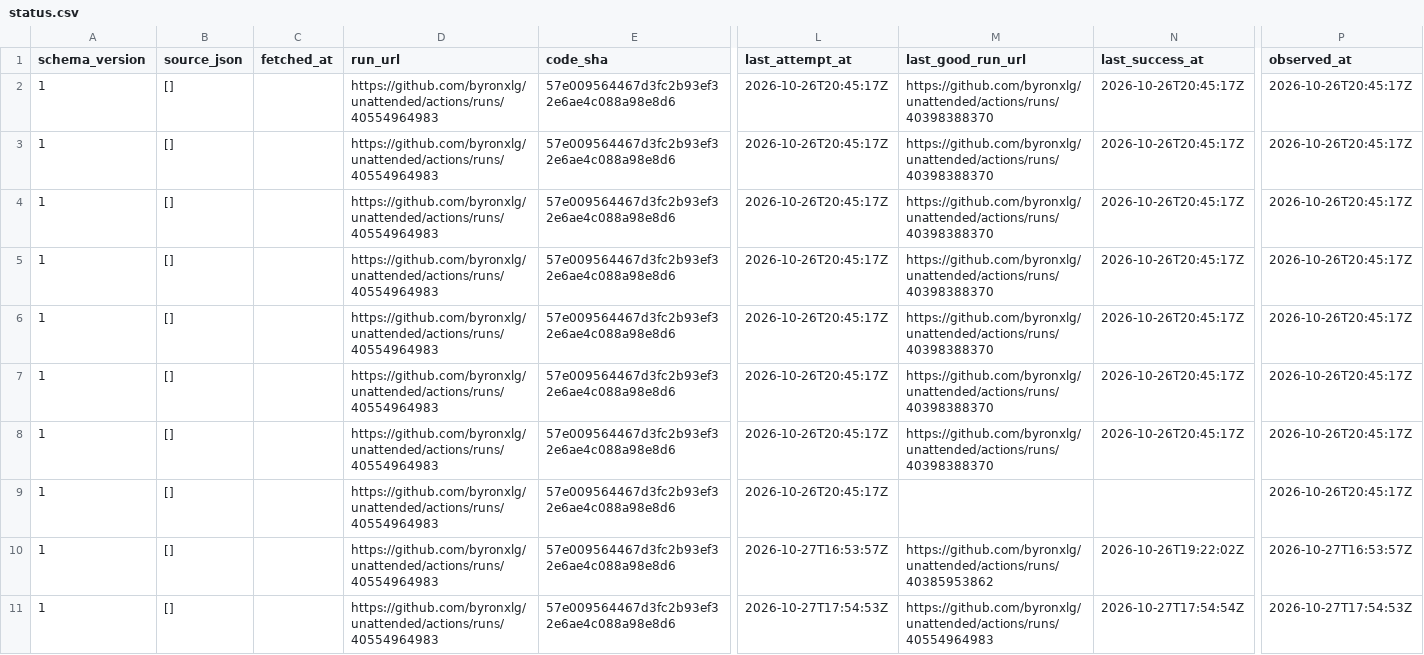
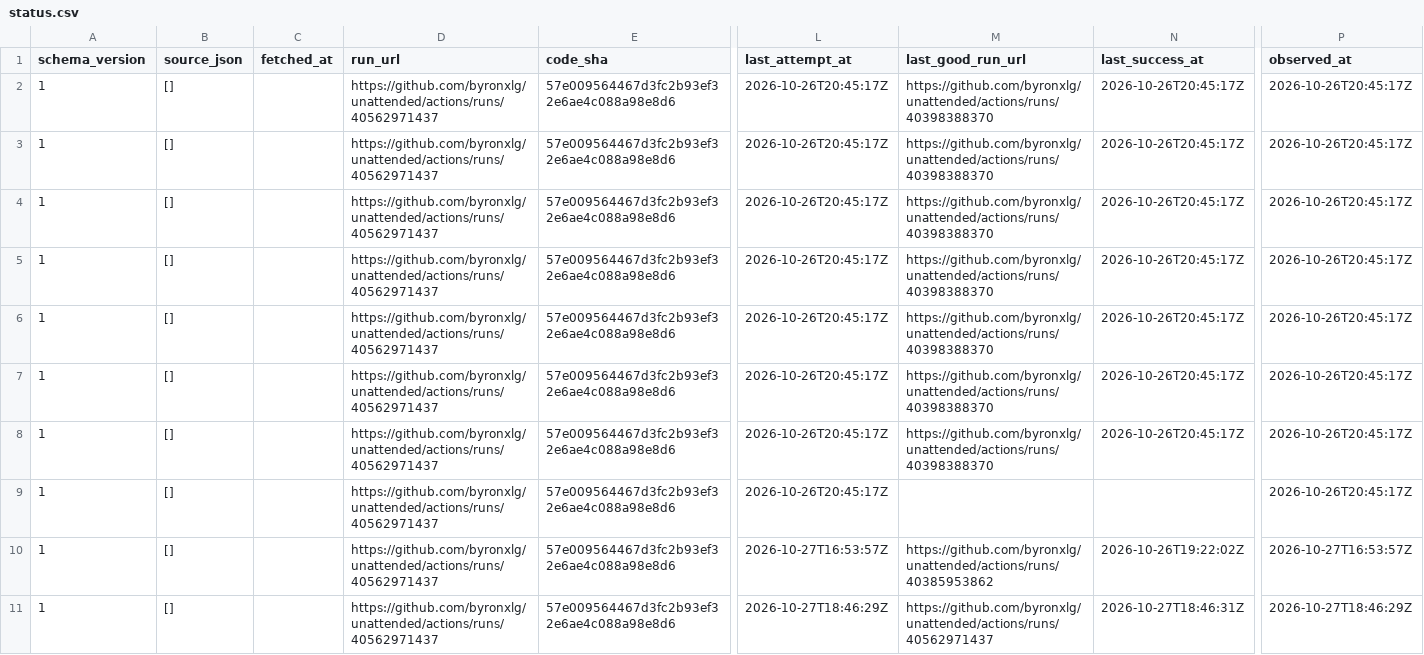
Before and after one commit to byronxlg/unattended, a CSV file: product/nz_election/data/status.csv, drawn as a sheet; only a part is shown, gaps mark what is left out; the diff names each change by its address in the sheet, - before the commit and + after, or states it on an @@ line.

```diff
--- a/product/nz_election/data/status.csv
+++ b/product/nz_election/data/status.csv
-D2:D11 (run_url): https://github.com/byronxlg/unattended/actions/runs/40554964983
+D2:D11 (run_url): https://github.com/byronxlg/unattended/actions/runs/40562971437
-L11 (last_attempt_at): 2026-10-27T17:54:53Z
+L11 (last_attempt_at): 2026-10-27T18:46:29Z
-M11 (last_good_run_url): https://github.com/byronxlg/unattended/actions/runs/40554964983
+M11 (last_good_run_url): https://github.com/byronxlg/unattended/actions/runs/40562971437
-N11 (last_success_at): 2026-10-27T17:54:54Z
+N11 (last_success_at): 2026-10-27T18:46:31Z
-P11 (observed_at): 2026-10-27T17:54:53Z
+P11 (observed_at): 2026-10-27T18:46:29Z
```
Also changed, not shown: product/nz_election/data/averages.csv, product/nz_election/data/polls.csv, 7 other files.
